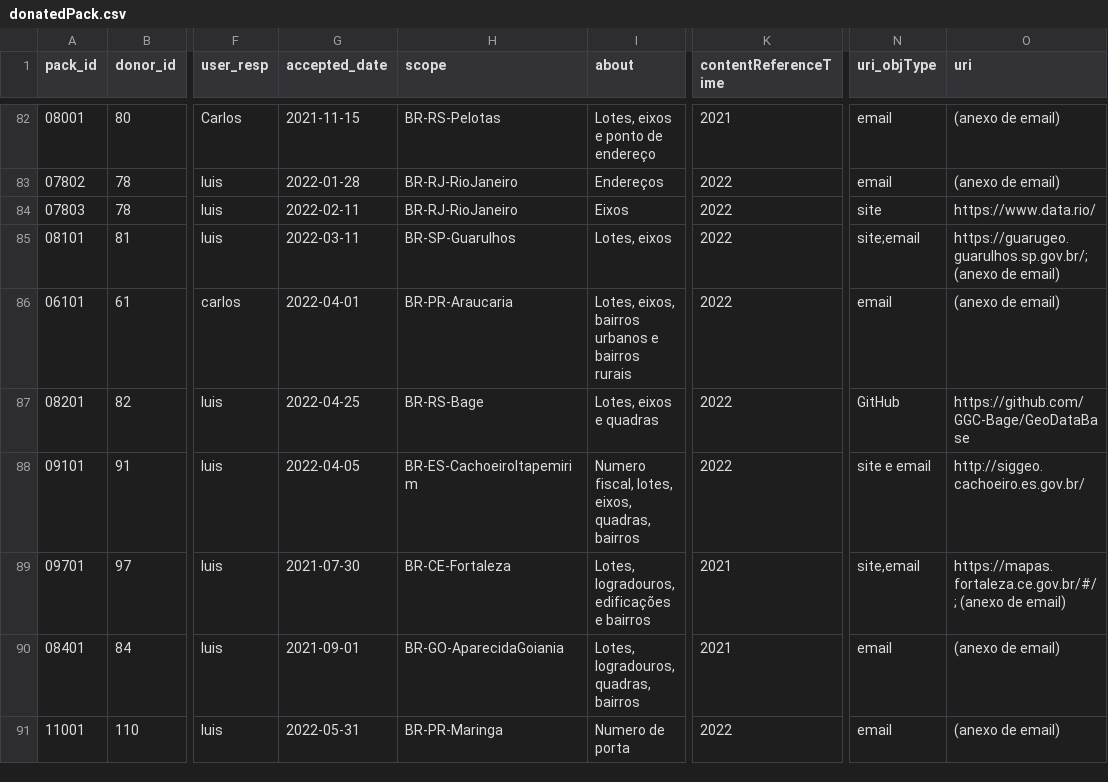
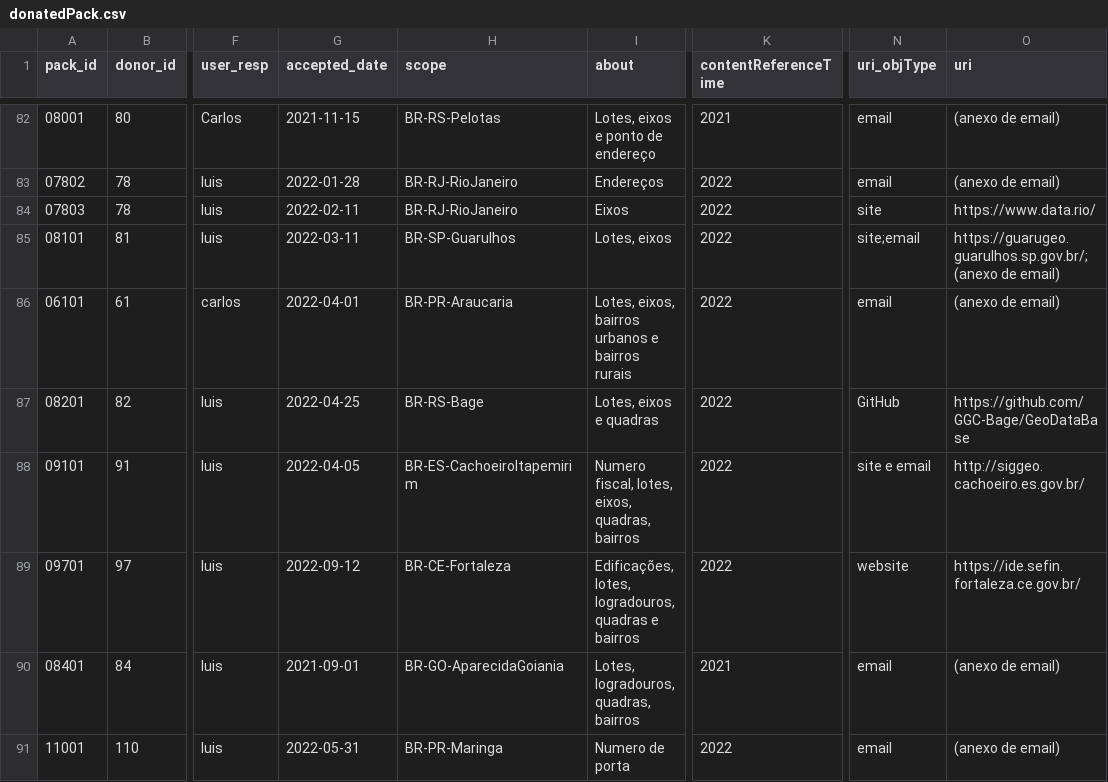
Before and after one commit to digital-guard/preserv-BR, a CSV file: data/donatedPack.csv, drawn as a sheet; only a part is shown, gaps mark what is left out; the diff names each change by its address in the sheet, - before the commit and + after, or states it on an @@ line.

Commit message:
update CE Fortaleza

```diff
--- a/data/donatedPack.csv
+++ b/data/donatedPack.csv
-G89 (accepted_date): 2021-07-30
+G89 (accepted_date): 2022-09-12
-I89 (about): Lotes, logradouros, edificações e bairros
+I89 (about): Edificações, lotes, logradouros, quadras e bairros
-K89 (contentReferenceTime): 2021
+K89 (contentReferenceTime): 2022
-N89 (uri_objType): site,email
+N89 (uri_objType): website
-O89 (uri): https://mapas.fortaleza.ce.gov.br/#/; (anexo de email)
+O89 (uri): https://ide.sefin.fortaleza.ce.gov.br/
```
Also changed, not shown: 3 other files.
